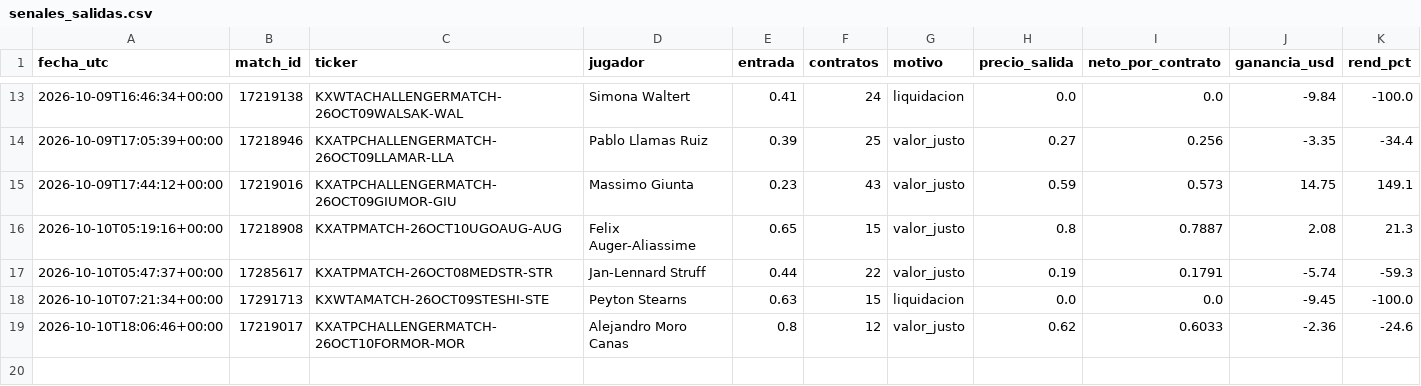
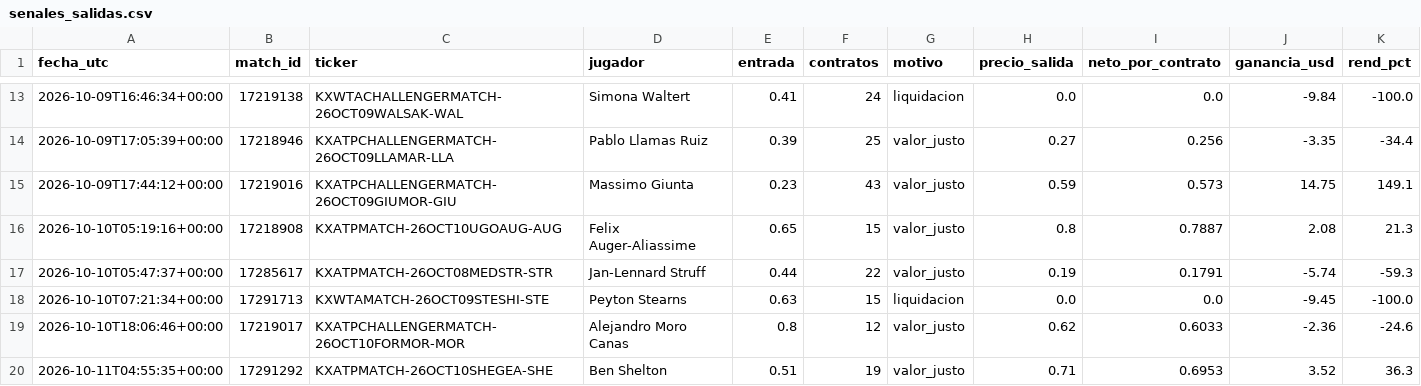
Before and after one commit to dineroforever/tenis-alertas, a CSV file: senales_salidas.csv, drawn as a sheet; only a part is shown, gaps mark what is left out.

```diff
--- a/senales_salidas.csv
+++ b/senales_salidas.csv
@@ -19 +19,2 @@ fecha_utc,match_id,ticker,jugador,entrada,contratos,motivo,precio_salida,neto_po
 2026-10-10T18:06:46+00:00,17219017,KXATPCHALLENGERMATCH-26OCT10FORMOR-MOR,Alejandro Moro Canas,0.8,12,valor_justo,0.62,0.6033,-2.36,-24.6
+2026-10-11T04:55:35+00:00,17291292,KXATPMATCH-26OCT10SHEGEA-SHE,Ben Shelton,0.51,19,valor_justo,0.71,0.6953,3.52,36.3
```
Also changed, not shown: candidatos.csv, senales_tenis.csv, 4 other files.
